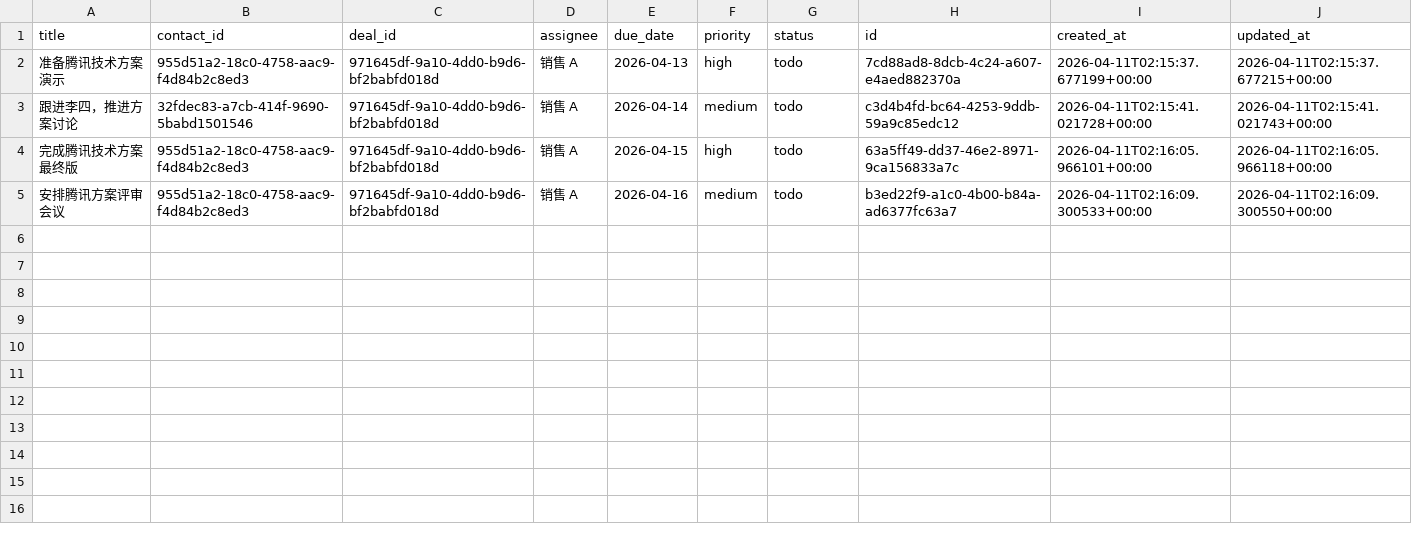
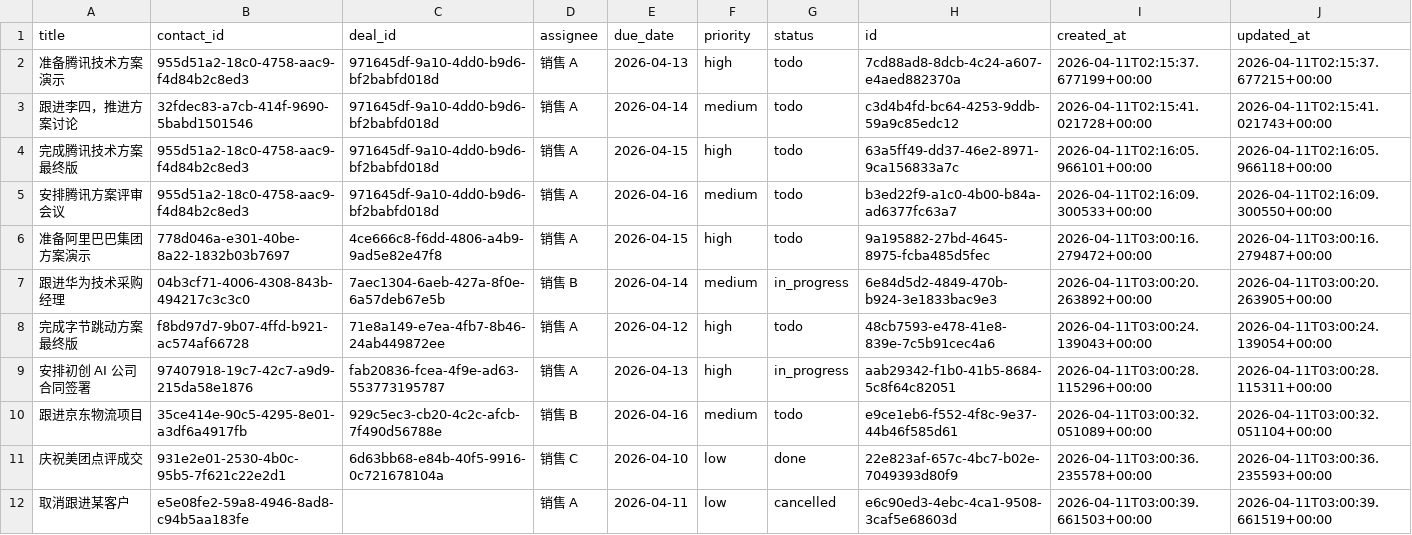
Before and after one commit to caochun/my-crm, a CSV file: tasks.csv, drawn as a sheet.

```diff
--- a/tasks.csv
+++ b/tasks.csv
@@ -5 +5,8 @@ title,contact_id,deal_id,assignee,due_date,priority,status,id,created_at,updated
 安排腾讯方案评审会议,955d51a2-18c0-4758-aac9-f4d84b2c8ed3,971645df-9a10-4dd0-b9d6-bf2babfd018d,销售 A,2026-04-16,medium,todo,b3ed22f9-a1c0-4b00-b84a-ad6377fc63a7,2026-04-11T02:16:09.300533+00:00,2026-04-11T02:16:09.300550+00:00
+准备阿里巴巴集团方案演示,778d046a-e301-40be-8a22-1832b03b7697,4ce666c8-f6dd-4806-a4b9-9ad5e82e47f8,销售 A,2026-04-15,high,todo,9a195882-27bd-4645-8975-fcba485d5fec,2026-04-11T03:00:16.279472+00:00,2026-04-11T03:00:16.279487+00:00
+跟进华为技术采购经理,04b3cf71-4006-4308-843b-494217c3c3c0,7aec1304-6aeb-427a-8f0e-6a57deb67e5b,销售 B,2026-04-14,medium,in_progress,6e84d5d2-4849-470b-b924-3e1833bac9e3,2026-04-11T03:00:20.263892+00:00,2026-04-11T03:00:20.263905+00:00
+完成字节跳动方案最终版,f8bd97d7-9b07-4ffd-b921-ac574af66728,71e8a149-e7ea-4fb7-8b46-24ab449872ee,销售 A,2026-04-12,high,todo,48cb7593-e478-41e8-839e-7c5b91cec4a6,2026-04-11T03:00:24.139043+00:00,2026-04-11T03:00:24.139054+00:00
+安排初创 AI 公司合同签署,97407918-19c7-42c7-a9d9-215da58e1876,fab20836-fcea-4f9e-ad63-553773195787,销售 A,2026-04-13,high,in_progress,aab29342-f1b0-41b5-8684-5c8f64c82051,2026-04-11T03:00:28.115296+00:00,2026-04-11T03:00:28.115311+00:00
+跟进京东物流项目,35ce414e-90c5-4295-8e01-a3df6a4917fb,929c5ec3-cb20-4c2c-afcb-7f490d56788e,销售 B,2026-04-16,medium,todo,e9ce1eb6-f552-4f8c-9e37-44b46f585d61,2026-04-11T03:00:32.051089+00:00,2026-04-11T03:00:32.051104+00:00
+庆祝美团点评成交,931e2e01-2530-4b0c-95b5-7f621c22e2d1,6d63bb68-e84b-40f5-9916-0c721678104a,销售 C,2026-04-10,low,done,22e823af-657c-4bc7-b02e-7049393d80f9,2026-04-11T03:00:36.235578+00:00,2026-04-11T03:00:36.235593+00:00
+取消跟进某客户,e5e08fe2-59a8-4946-8ad8-c94b5aa183fe,,销售 A,2026-04-11,low,cancelled,e6c90ed3-4ebc-4ca1-9508-3caf5e68603d,2026-04-11T03:00:39.661503+00:00,2026-04-11T03:00:39.661519+00:00
```
Also changed, not shown: companies.csv, contacts.csv, 2 other files.
